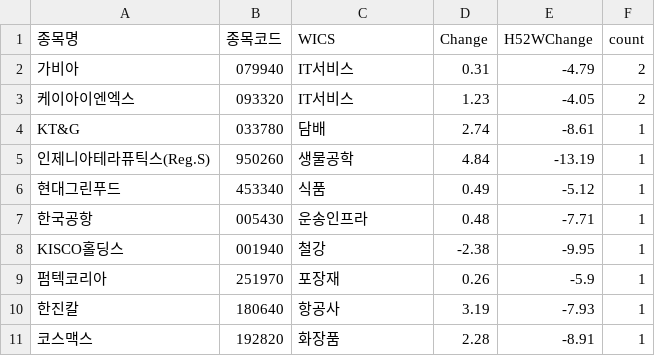
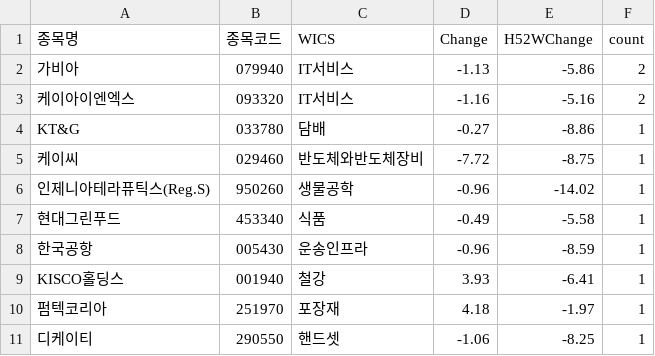
Before and after one commit to hermian/theme_stock, a CSV file: hosung/below_ath_15p.csv, drawn as a sheet.

Commit message:
Add file via script

```diff
--- a/hosung/below_ath_15p.csv
+++ b/hosung/below_ath_15p.csv
@@ -1,11 +1,11 @@
 종목명,종목코드,WICS,Change,H52WChange,count
-가비아,079940,IT서비스,0.31,-4.79,2
-케이아이엔엑스,093320,IT서비스,1.23,-4.05,2
-KT&G,033780,담배,2.74,-8.61,1
-인제니아테라퓨틱스(Reg.S),950260,생물공학,4.84,-13.19,1
-현대그린푸드,453340,식품,0.49,-5.12,1
-한국공항,005430,운송인프라,0.48,-7.71,1
-KISCO홀딩스,001940,철강,-2.38,-9.95,1
-펌텍코리아,251970,포장재,0.26,-5.9,1
-한진칼,180640,항공사,3.19,-7.93,1
-코스맥스,192820,화장품,2.28,-8.91,1
+가비아,079940,IT서비스,-1.13,-5.86,2
+케이아이엔엑스,093320,IT서비스,-1.16,-5.16,2
+KT&G,033780,담배,-0.27,-8.86,1
+케이씨,029460,반도체와반도체장비,-7.72,-8.75,1
+인제니아테라퓨틱스(Reg.S),950260,생물공학,-0.96,-14.02,1
+현대그린푸드,453340,식품,-0.49,-5.58,1
+한국공항,005430,운송인프라,-0.96,-8.59,1
+KISCO홀딩스,001940,철강,3.93,-6.41,1
+펌텍코리아,251970,포장재,4.18,-1.97,1
+디케이티,290550,핸드셋,-1.06,-8.25,1
```
